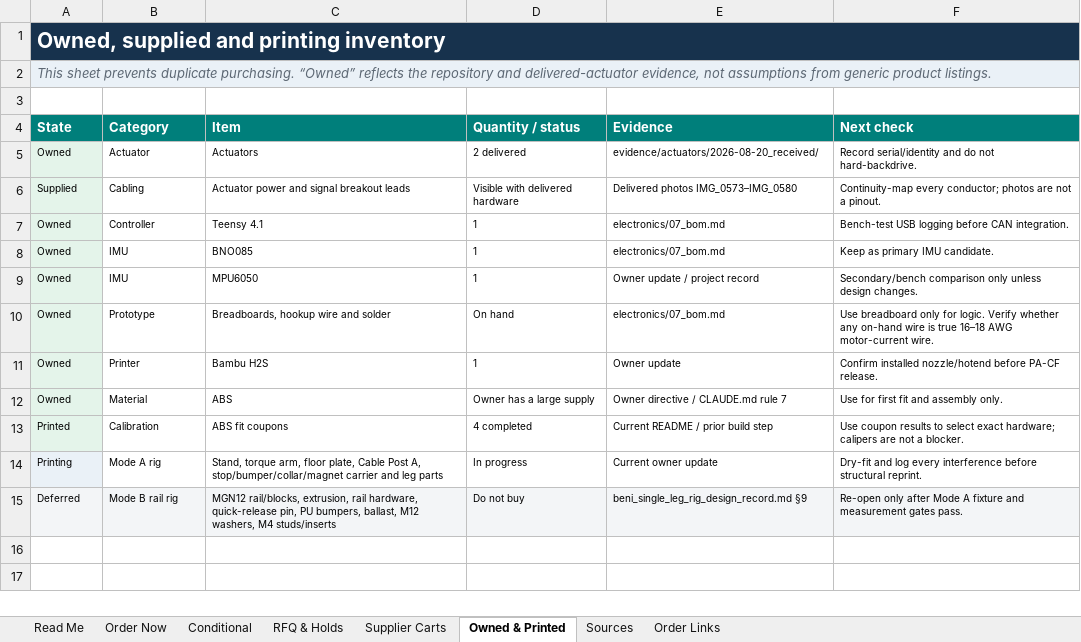
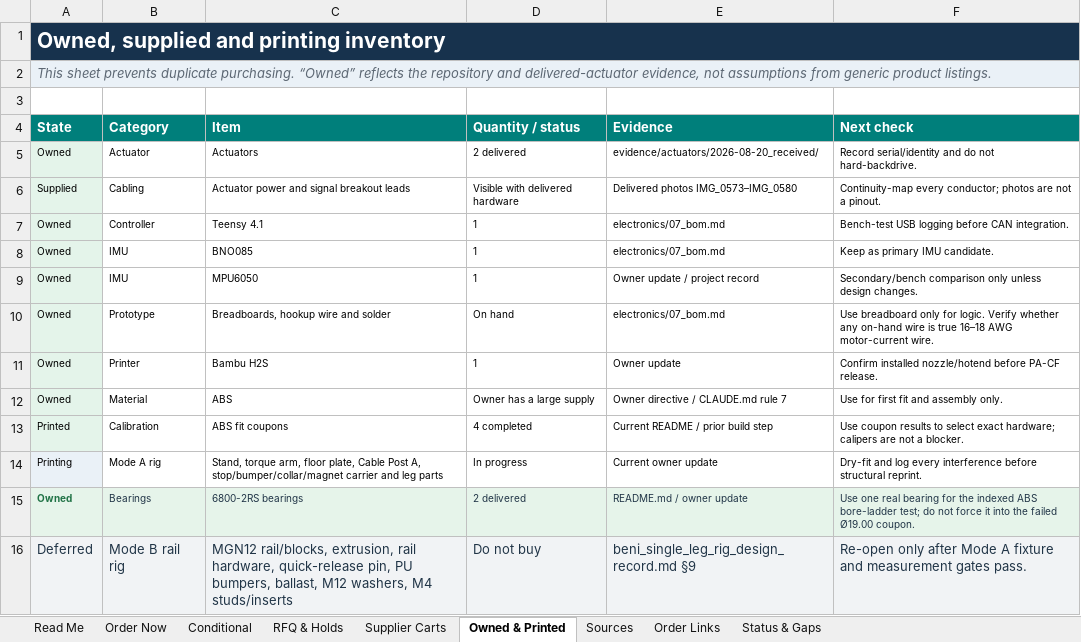
Before and after one commit to TnnsBeast/Biped, an Excel workbook: procurement/mode_a_procurement_bom_2026-08-21.xlsx, sheet Owned & Printed, drawn as a sheet; values as stored, in another font and other column widths than the file's, no borders; addresses are those after the commit; the diff names each change by its address in the sheet, - before the commit and + after, or states it on an @@ line.

```diff
--- a/procurement/mode_a_procurement_bom_2026-08-21.xlsx (sheet Owned & Printed)
+++ b/procurement/mode_a_procurement_bom_2026-08-21.xlsx (sheet Owned & Printed)
+sheet tab: Status & Gaps
+row 15: Owned | Bearings | 6800-2RS bearings | 2 delivered | README.md / owner update | Use one real bearing for the indexed ABS bore-ladder test; do not force it into the failed Ø19.00 coupon.
-A16:F16 text colour: black
+A16:F16 text colour: #213547, text size: larger
```
Also changed, not shown: sheet Sources, sheet Order Now, sheet Supplier Carts, sheet Read Me, sheet RFQ & Holds, sheet Order Links, 1 other file.
